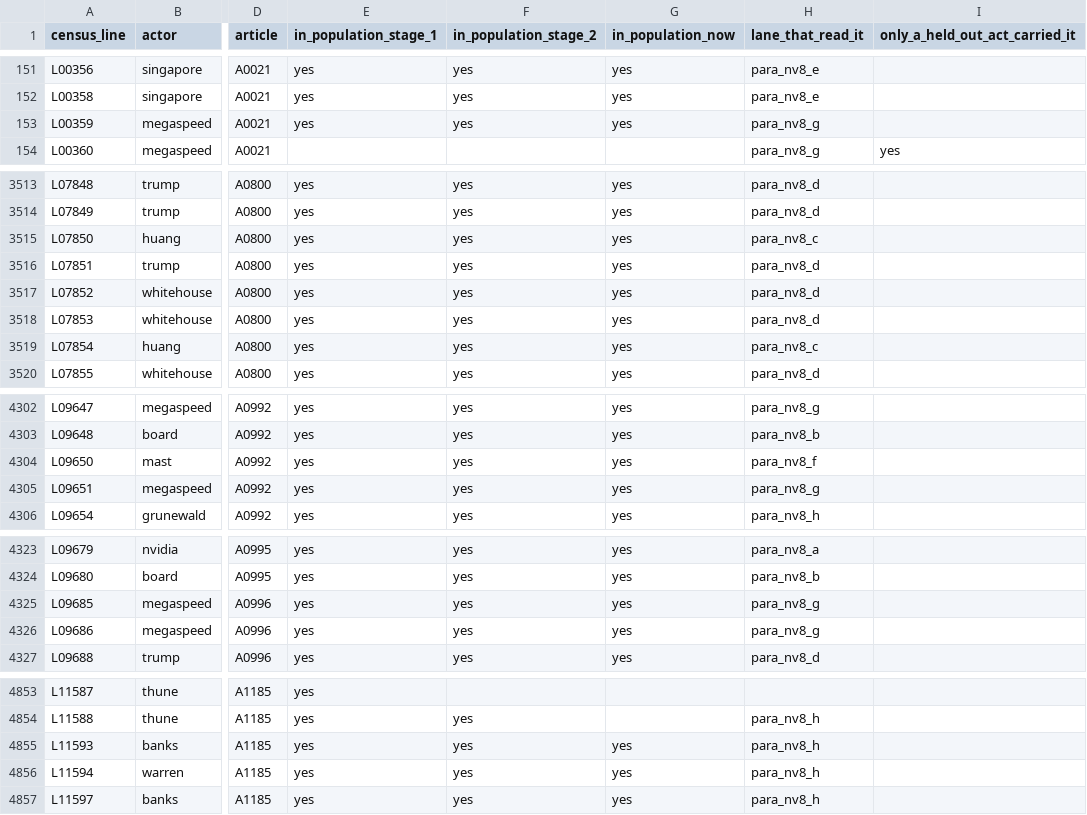
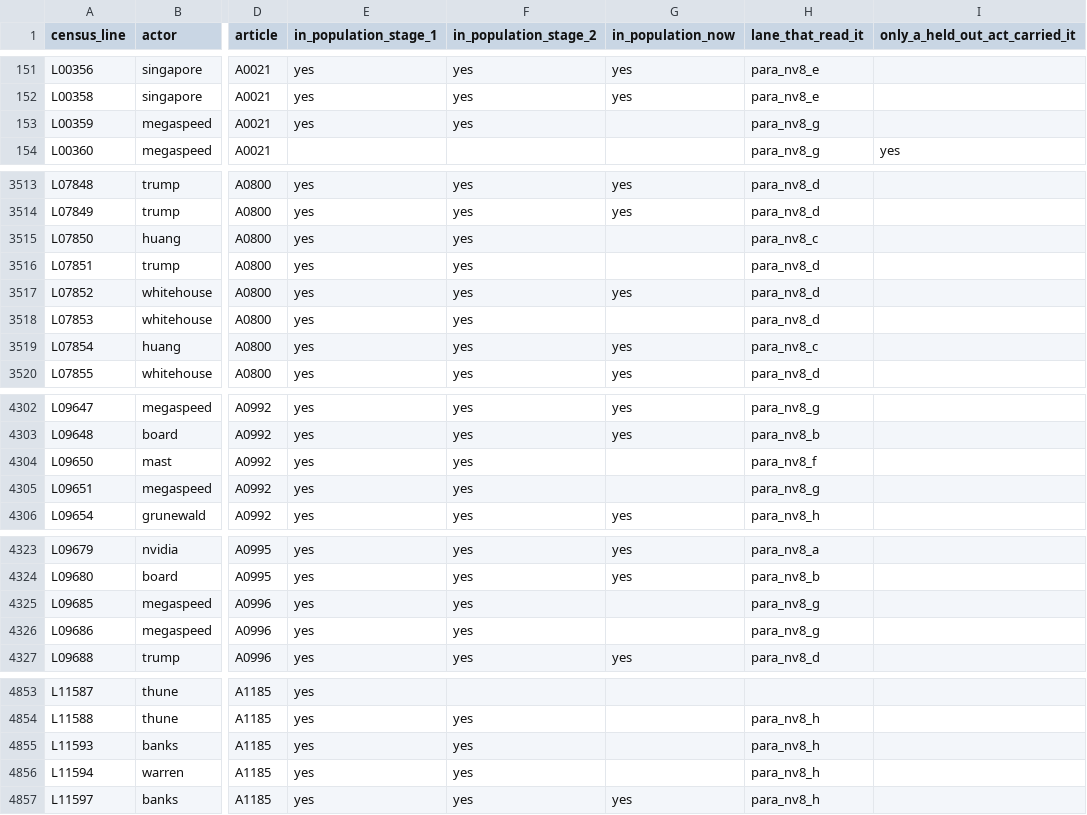
Before and after one commit to kevinnbass/huang-fifteen-days-mapped, a TSV file: research/nv8_blind_spot_population.tsv, drawn as a sheet; only a part is shown, gaps mark what is left out; the diff covers the shown part only; the diff names each change by its address in the sheet, - before the commit and + after, or states it on an @@ line.

```diff
--- a/research/nv8_blind_spot_population.tsv
+++ b/research/nv8_blind_spot_population.tsv
-G153 (in_population_now): yes
+G153 (in_population_now): (empty)
-G3515:G3516 (in_population_now): yes
+G3515:G3516 (in_population_now): (empty)
-G3518 (in_population_now): yes
+G3518 (in_population_now): (empty)
-G4304:G4305 (in_population_now): yes
+G4304:G4305 (in_population_now): (empty)
-G4325:G4326 (in_population_now): yes
+G4325:G4326 (in_population_now): (empty)
-G4855:G4856 (in_population_now): yes
+G4855:G4856 (in_population_now): (empty)
```
Also changed, not shown: 31 edited cells elsewhere in this file, research/nv8_lookup_counts.tsv, research/nv8_paraphrased_acts.tsv, 26 other files.
